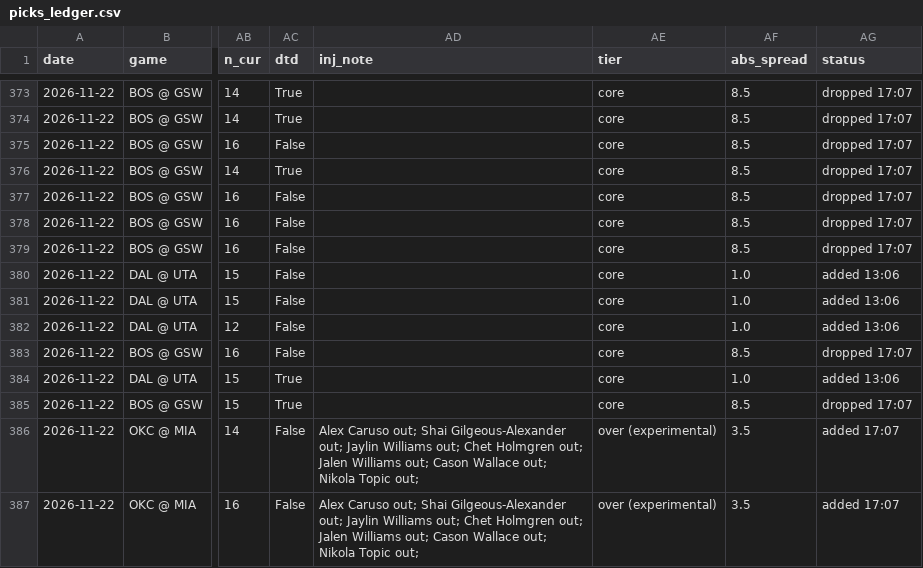
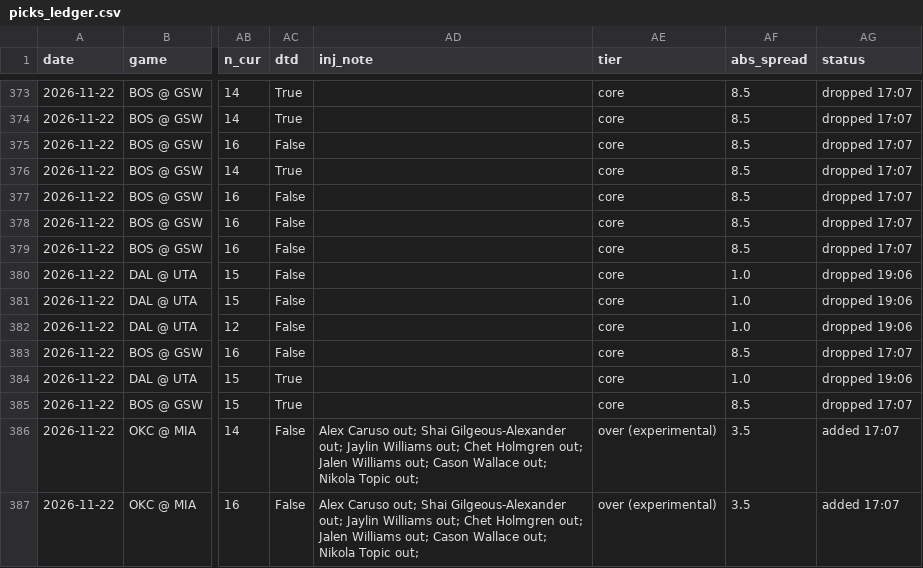
Before and after one commit to KyShiesty919/NBA-Props, a CSV file: data/picks_ledger.csv, drawn as a sheet; only a part is shown, gaps mark what is left out; the diff covers the shown part only; the diff names each change by its address in the sheet, - before the commit and + after, or states it on an @@ line.

```diff
--- a/data/picks_ledger.csv
+++ b/data/picks_ledger.csv
-AG380:AG382 (status): added 13:06
+AG380:AG382 (status): dropped 19:06
-AG384 (status): added 13:06
+AG384 (status): dropped 19:06
```
Also changed, not shown: 3 added rows and 5 edited cells elsewhere in this file, data/gamelogs_2026-27.csv, data/injuries_latest.csv, 2 other files.
